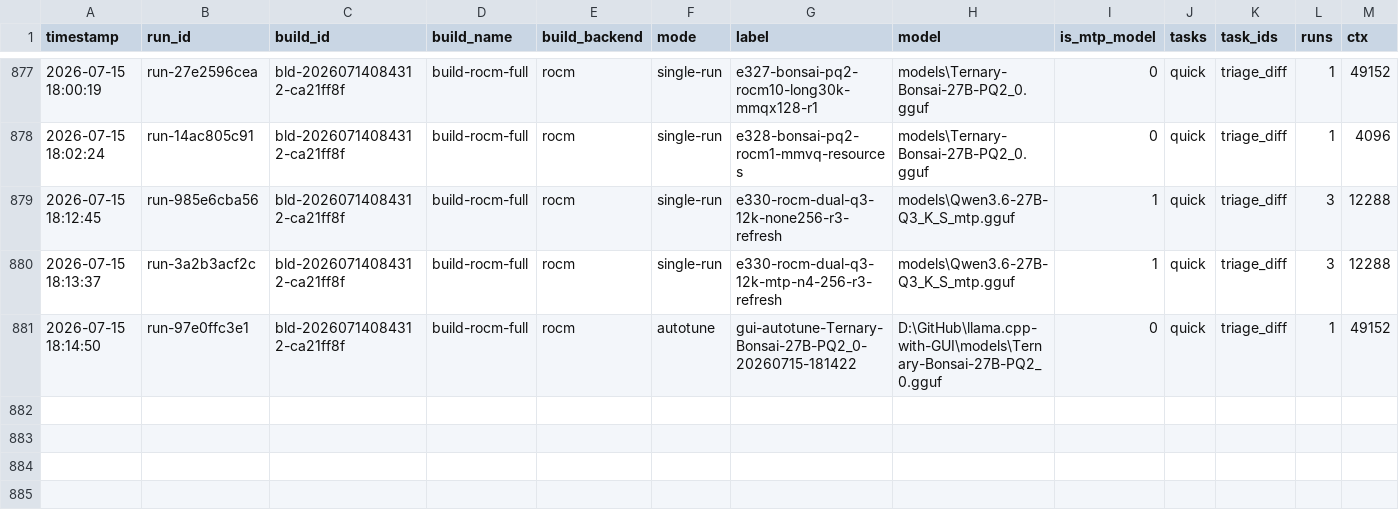
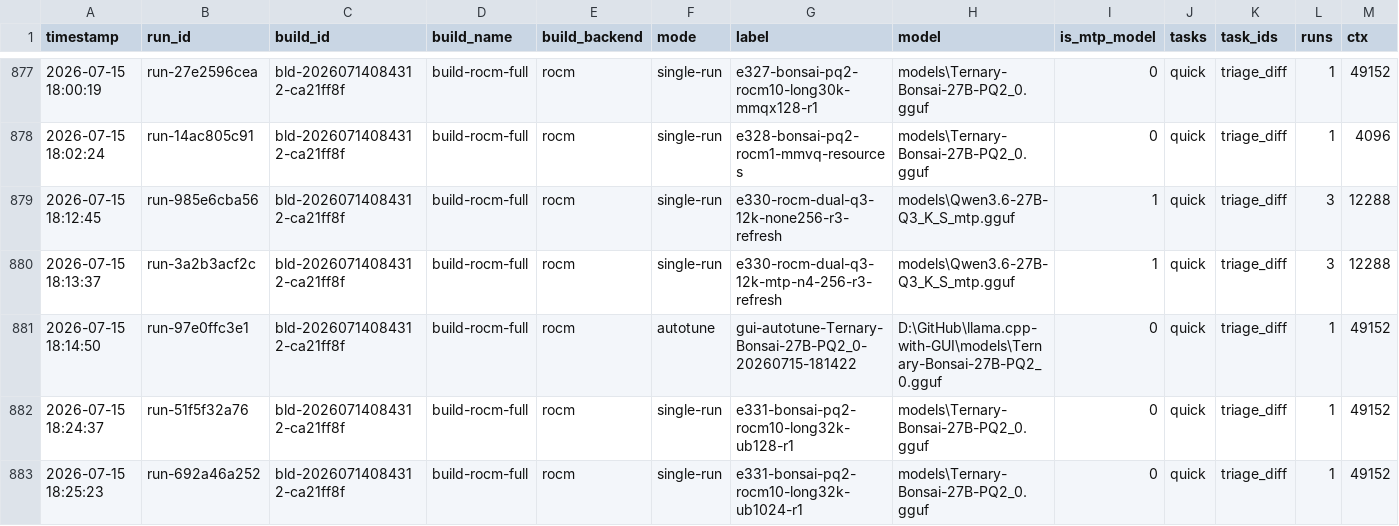
Before and after one commit to MrLordCat/llama.cpp-rdna-lab, a CSV file: build_logs/agent-workload/BENCH_RUNS.csv, drawn as a sheet; only a part is shown, gaps mark what is left out; rows hold the shown columns only; the diff names each change by its address in the sheet, - before the commit and + after, or states it on an @@ line.

Commit message:
Refresh README and stabilize benchmark device defaults
Promote matched fork-versus-upstream results, document supported models and reproducible runtime profiles, and record the Bonsai PQ2 ubatch isolation. Default new ROCm and Vulkan autotune configurations to measured device orders while preserving manual selection.

```diff
--- a/build_logs/agent-workload/BENCH_RUNS.csv
+++ b/build_logs/agent-workload/BENCH_RUNS.csv
+row 882: 2026-07-15 18:24:37 | run-51f5f32a76 | bld-20260714084312-ca21ff8f | build-rocm-full | rocm | single-run | e331-bonsai-pq2-rocm10-long32k-ub128-r1 | models\Ternary-Bonsai-27B-PQ2_0.gguf | 0 | quick | triage_diff | 1 | 49152
+row 883: 2026-07-15 18:25:23 | run-692a46a252 | bld-20260714084312-ca21ff8f | build-rocm-full | rocm | single-run | e331-bonsai-pq2-rocm10-long32k-ub1024-r1 | models\Ternary-Bonsai-27B-PQ2_0.gguf | 0 | quick | triage_diff | 1 | 49152
```
Also changed, not shown: 5 other files.
